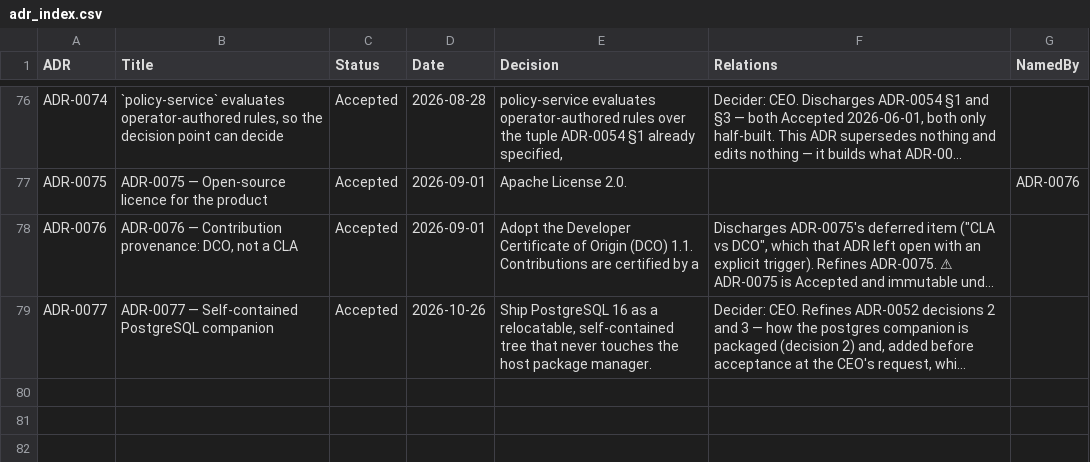
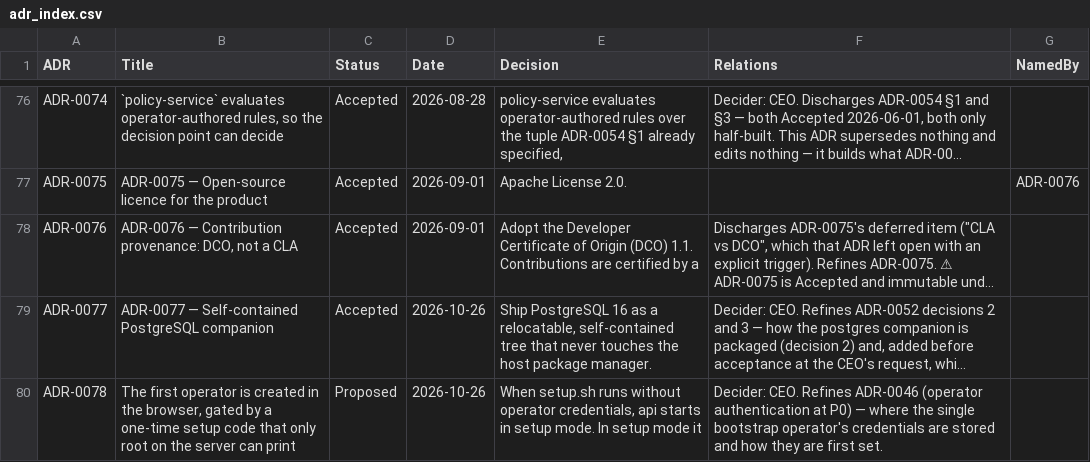
Before and after one commit to PaladinKnightMaster/ai-remote-engineering-os, a CSV file: docs/requirements/adr_index.csv, drawn as a sheet; only a part is shown, gaps mark what is left out; long unchanged cells end in …; the diff covers the shown part only; the diff names each change by its address in the sheet, - before the commit and + after, or states it on an @@ line.

```diff
--- a/docs/requirements/adr_index.csv
+++ b/docs/requirements/adr_index.csv
+row 80: ADR-0078 | The first operator is created in the browser, gated by a one-time setup code that only root on the server can print | Proposed | 2026-10-26 | When setup.sh runs without operator credentials, api starts in setup mode. In setup mode it | Decider: CEO. Refines ADR-0046 (operator authentication at P0) — where the single bootstrap operator's credentials are stored and how they are first set.
```
Also changed, not shown: 1 added row and 2 edited cells elsewhere in this file, 5 other files.
